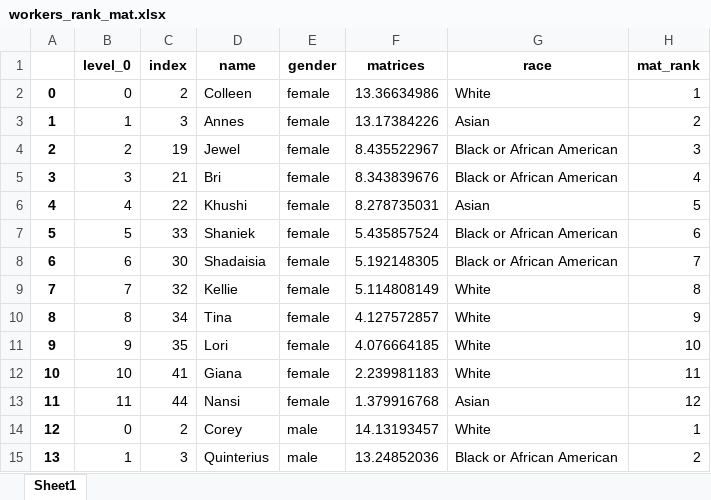
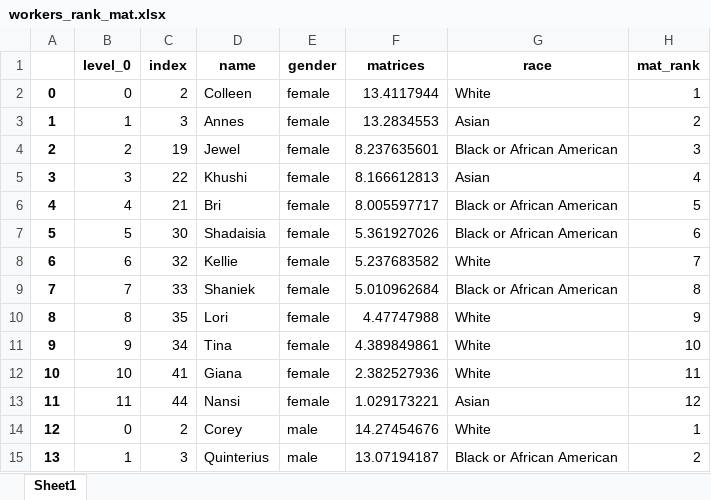
Before and after one commit to meyting/discrank, an Excel workbook: _static/global/rankrankings/workers_rank_mat.xlsx, sheet Sheet1, drawn as a sheet; only a part is shown; values as stored, in another font and other column widths than the file's, no borders; the diff covers the shown part only; the diff names each change by its address in the sheet, - before the commit and + after, or states it on an @@ line.

```diff
--- a/_static/global/rankrankings/workers_rank_mat.xlsx (sheet Sheet1)
+++ b/_static/global/rankrankings/workers_rank_mat.xlsx (sheet Sheet1)
-F2 (matrices): 13.36634986
+F2 (matrices): 13.4117944
-F3 (matrices): 13.17384226
+F3 (matrices): 13.2834553
-F4 (matrices): 8.435522967
+F4 (matrices): 8.237635601
-C5 (index): 21
+C5 (index): 22
-D5 (name): Bri
+D5 (name): Khushi
-F5 (matrices): 8.343839676
+F5 (matrices): 8.166612813
-G5 (race): Black or African American
+G5 (race): Asian
-C6 (index): 22
+C6 (index): 21
-D6 (name): Khushi
+D6 (name): Bri
-F6 (matrices): 8.278735031
+F6 (matrices): 8.005597717
-G6 (race): Asian
+G6 (race): Black or African American
-C7 (index): 33
+C7 (index): 30
-D7 (name): Shaniek
+D7 (name): Shadaisia
-F7 (matrices): 5.435857524
+F7 (matrices): 5.361927026
-C8 (index): 30
+C8 (index): 32
-D8 (name): Shadaisia
+D8 (name): Kellie
-F8 (matrices): 5.192148305
+F8 (matrices): 5.237683582
-G8 (race): Black or African American
+G8 (race): White
-C9 (index): 32
+C9 (index): 33
-D9 (name): Kellie
+D9 (name): Shaniek
-F9 (matrices): 5.114808149
+F9 (matrices): 5.010962684
-G9 (race): White
+G9 (race): Black or African American
-C10 (index): 34
+C10 (index): 35
-D10 (name): Tina
+D10 (name): Lori
-F10 (matrices): 4.127572857
+F10 (matrices): 4.47747988
-C11 (index): 35
+C11 (index): 34
-D11 (name): Lori
+D11 (name): Tina
-F11 (matrices): 4.076664185
+F11 (matrices): 4.389849861
-F12 (matrices): 2.239981183
+F12 (matrices): 2.382527936
-F13 (matrices): 1.379916768
+F13 (matrices): 1.029173221
-F14 (matrices): 14.13193457
+F14 (matrices): 14.27454676
-F15 (matrices): 13.24852036
+F15 (matrices): 13.07194187
```
Also changed, not shown: 18 edited cells elsewhere in this sheet, _static/global/rankrankings/workers_rank_mat_female.xlsx, _static/global/rankrankings/workers_rank_mat_male.xlsx, 6 other files.
